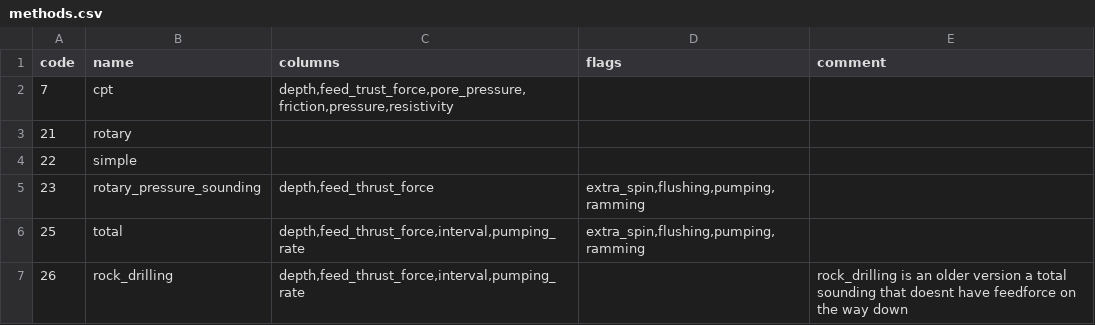
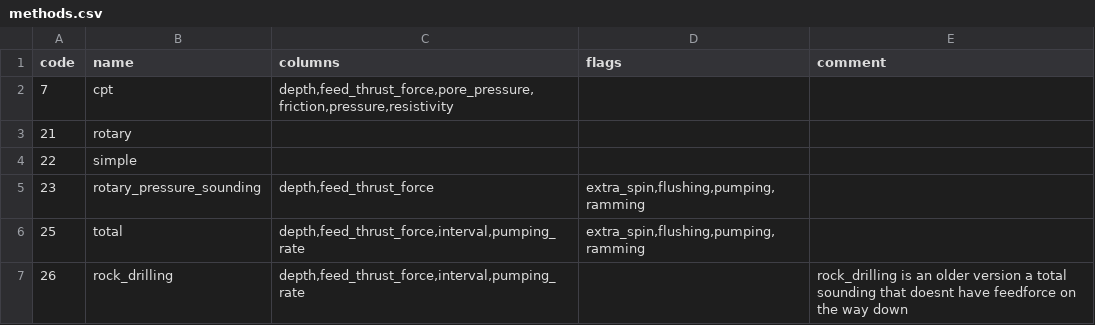
Before and after one commit to emerald-geomodelling/libgeosuitesnd, a CSV file: libgeosuitesnd/methods.csv, drawn as a sheet.

Commit message:
Bugfix

```diff
--- a/libgeosuitesnd/methods.csv
+++ b/libgeosuitesnd/methods.csv
@@ -1,3 +1,3 @@
 code,name,columns,flags,comment
-7,cpt,"depth,feed_trust_force,pore_pressure,friction,pressure,resistivity",,
+7,cpt,"depth,feed_thrust_force,pore_pressure,friction,pressure,resistivity",,
 21,rotary,,,
```
